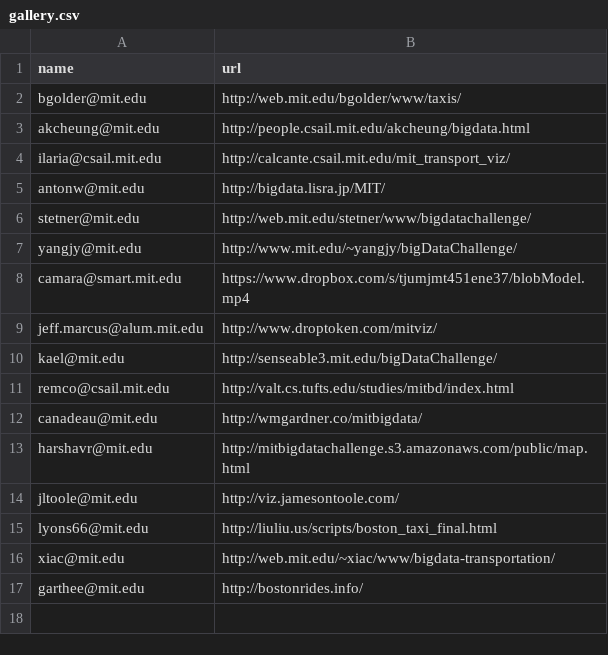
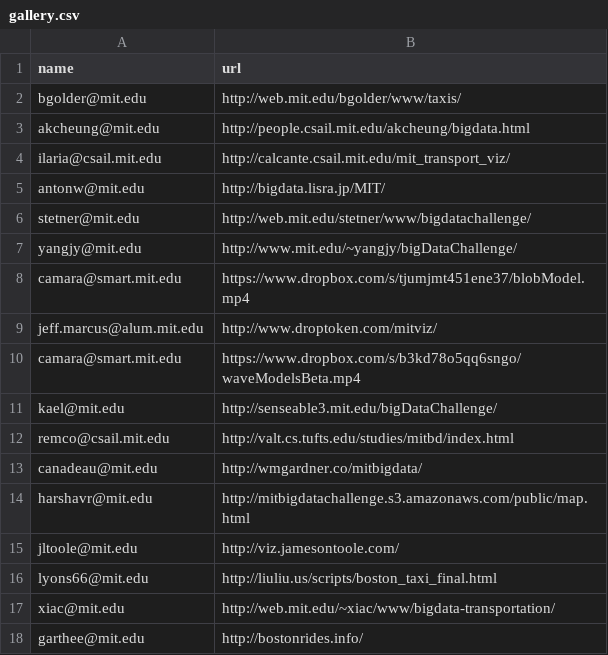
Before and after one commit to mitdbg/bigdata, a CSV file: src/website/static/gallery.csv, drawn as a sheet.

```diff
--- a/src/website/static/gallery.csv
+++ b/src/website/static/gallery.csv
@@ -9,2 +9,3 @@ camara@smart.mit.edu,https://www.dropbox.com/s/tjumjmt451ene37/blobModel.mp4
 jeff.marcus@alum.mit.edu,http://www.droptoken.com/mitviz/
+camara@smart.mit.edu,https://www.dropbox.com/s/b3kd78o5qq6sngo/waveModelsBeta.mp4
 kael@mit.edu,http://senseable3.mit.edu/bigDataChallenge/
```
Also changed, not shown: 1 other file.
